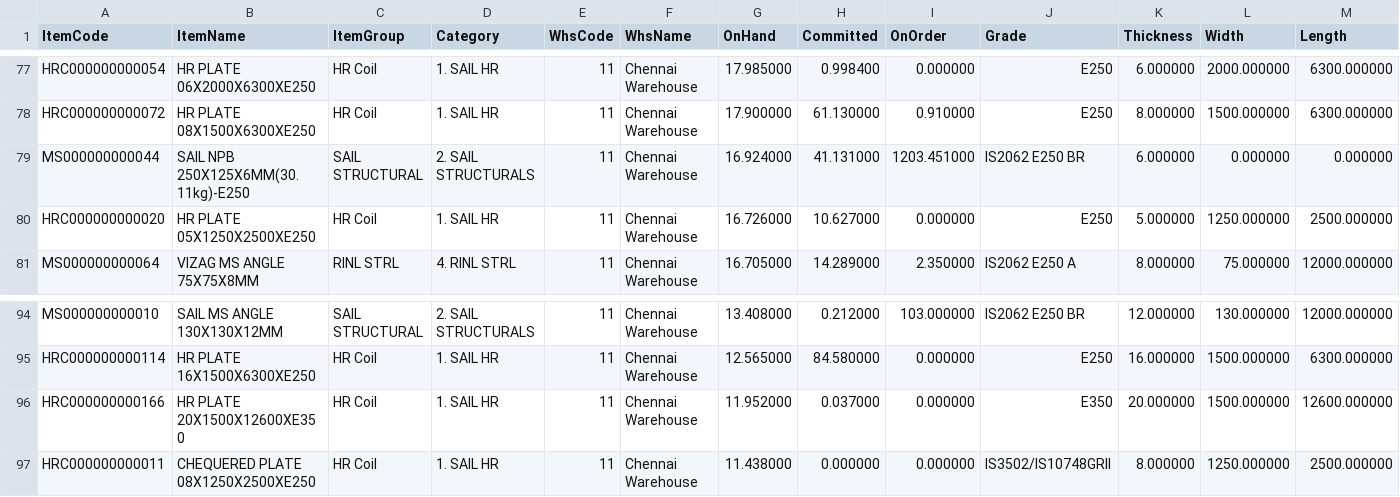
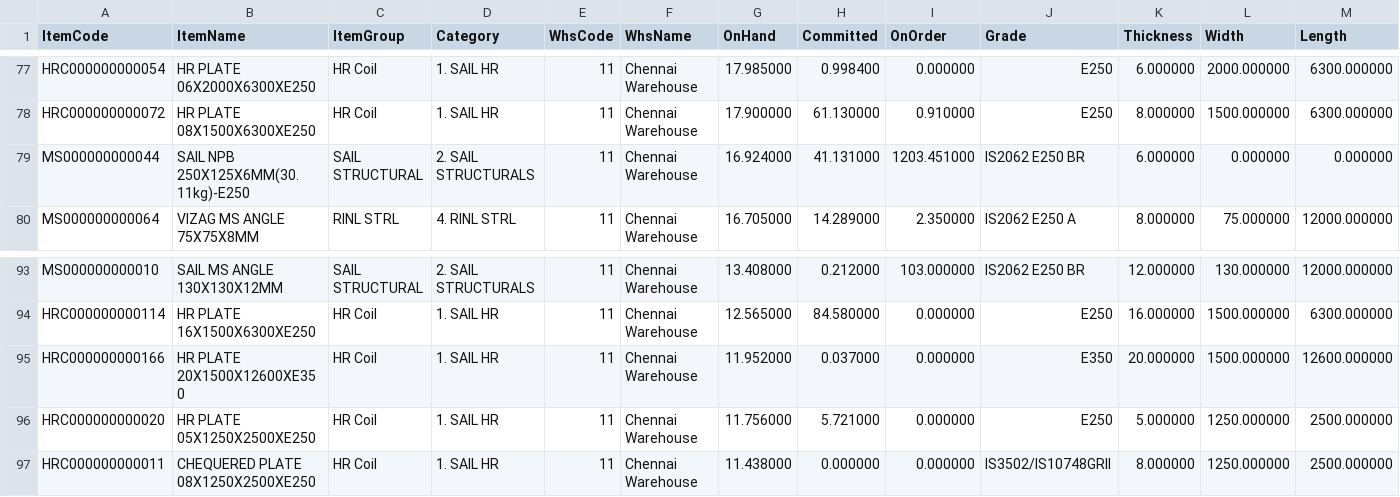
Before and after one commit to BSC23609/bsc-stock-data, a CSV file: mis_stock.csv, drawn as a sheet; only a part is shown, gaps mark what is left out.

Commit message:
stock refresh 2026-09-28 14:00

```diff
--- a/mis_stock.csv
+++ b/mis_stock.csv
@@ -79,3 +79,2 @@ HRC000000000072,HR PLATE 08X1500X6300XE250,HR Coil,1. SAIL HR,11,Chennai Warehou
 MS000000000044,SAIL NPB 250X125X6MM(30.11kg)-E250,SAIL STRUCTURAL,2. SAIL STRUCTURALS,11,Chennai Warehouse,16.924000,41.131000,1203.451000,IS2062 E250 BR,6.000000,0.000000,0.000000
-HRC000000000020,HR PLATE 05X1250X2500XE250,HR Coil,1. SAIL HR,11,Chennai Warehouse,16.726000,10.627000,0.000000,E250,5.000000,1250.000000,2500.000000
 MS000000000064,VIZAG MS ANGLE 75X75X8MM,RINL STRL,4. RINL STRL,11,Chennai Warehouse,16.705000,14.289000,2.350000,IS2062 E250 A,8.000000,75.000000,12000.000000
@@ -96,2 +95,3 @@ HRC000000000114,HR PLATE 16X1500X6300XE250,HR Coil,1. SAIL HR,11,Chennai Warehou
 HRC000000000166,HR PLATE 20X1500X12600XE350,HR Coil,1. SAIL HR,11,Chennai Warehouse,11.952000,0.037000,0.000000,E350,20.000000,1500.000000,12600.000000
+HRC000000000020,HR PLATE 05X1250X2500XE250,HR Coil,1. SAIL HR,11,Chennai Warehouse,11.756000,5.721000,0.000000,E250,5.000000,1250.000000,2500.000000
 HRC000000000011,CHEQUERED PLATE 08X1250X2500XE250,HR Coil,1. SAIL HR,11,Chennai Warehouse,11.438000,0.000000,0.000000,IS3502/IS10748GRII,8.000000,1250.000000,2500.000000
```
Also changed, not shown: plates.csv, 3 other files.
